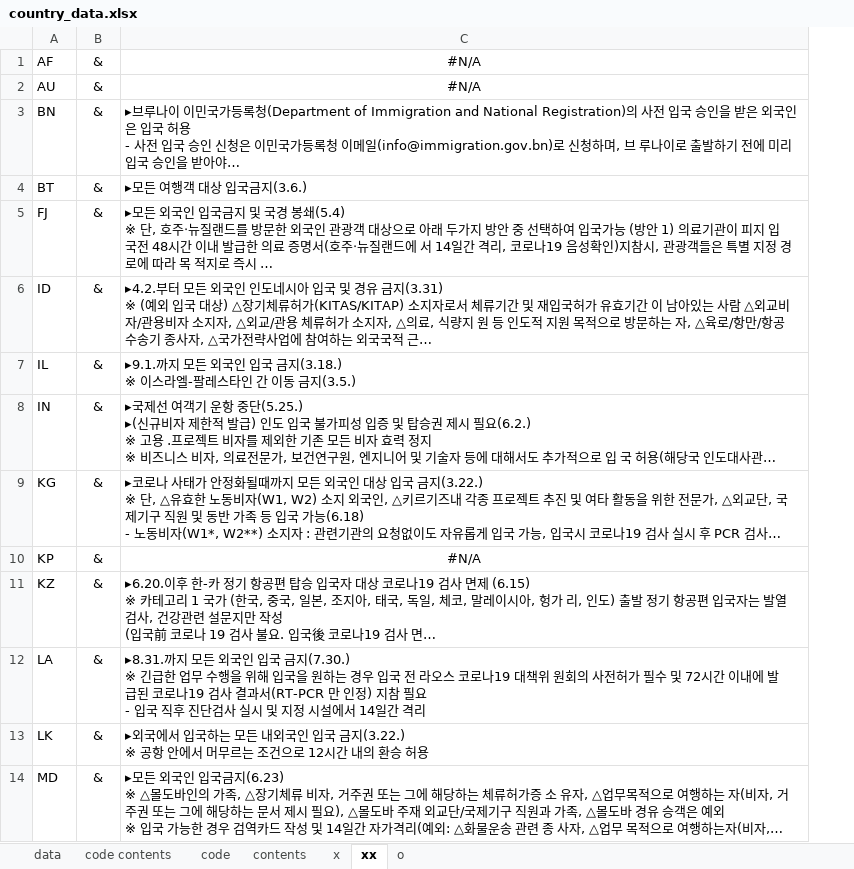
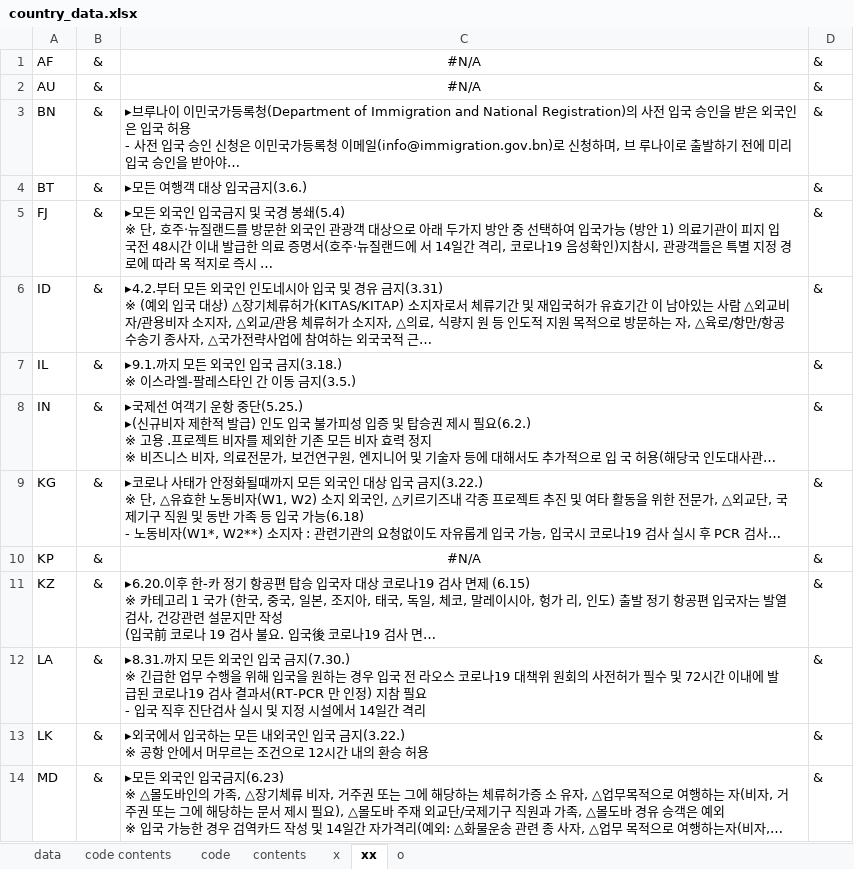
Before and after one commit to contact-corona/Map, an Excel workbook: country_data.xlsx, sheet xx, drawn as a sheet; only a part is shown; long unchanged cells end in …; values as stored, in another font and other column widths than the file's, no borders; the diff names each change by its address in the sheet, - before the commit and + after, or states it on an @@ line.

```diff
--- a/country_data.xlsx (sheet xx)
+++ b/country_data.xlsx (sheet xx)
+column D, rows 1-14: all &
```
Also changed, not shown: sheet o, sheet x, 3 other files.
